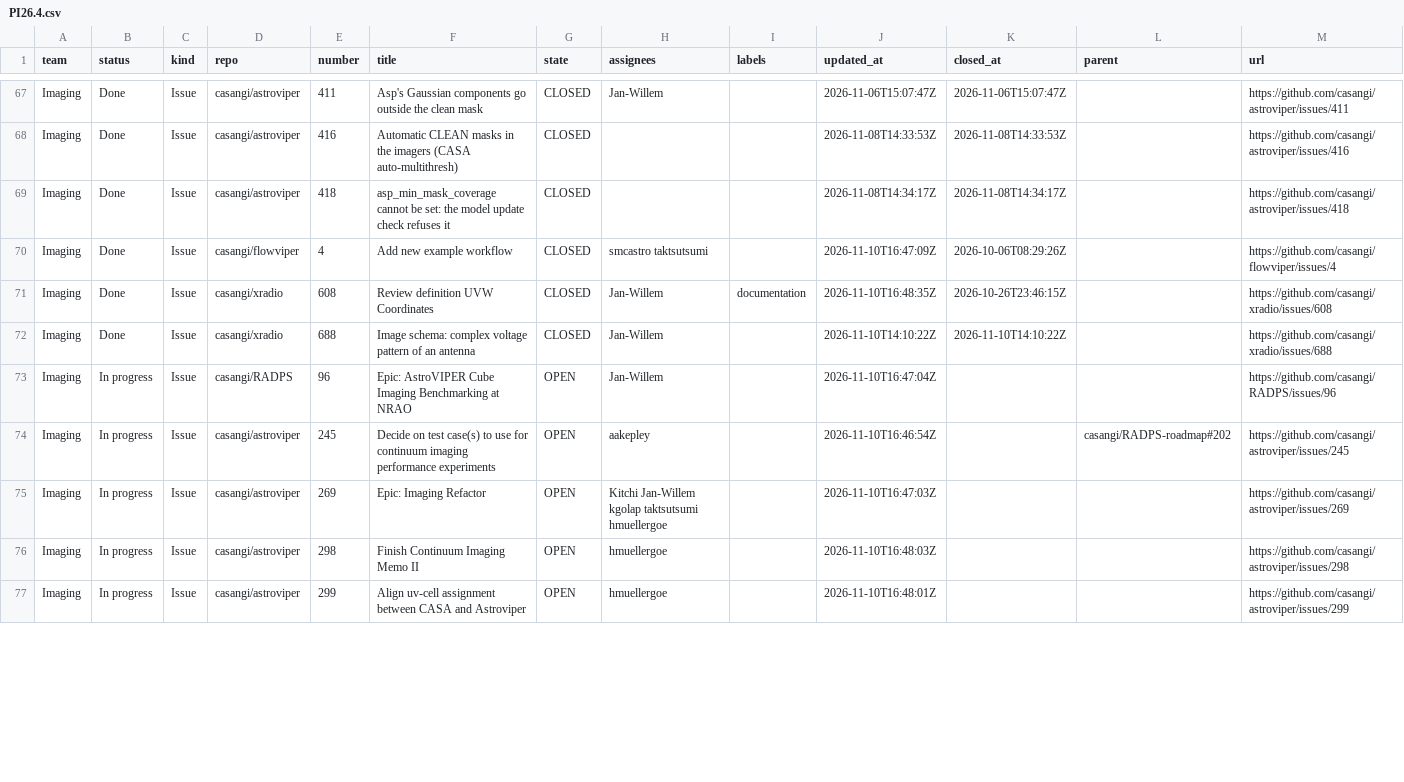
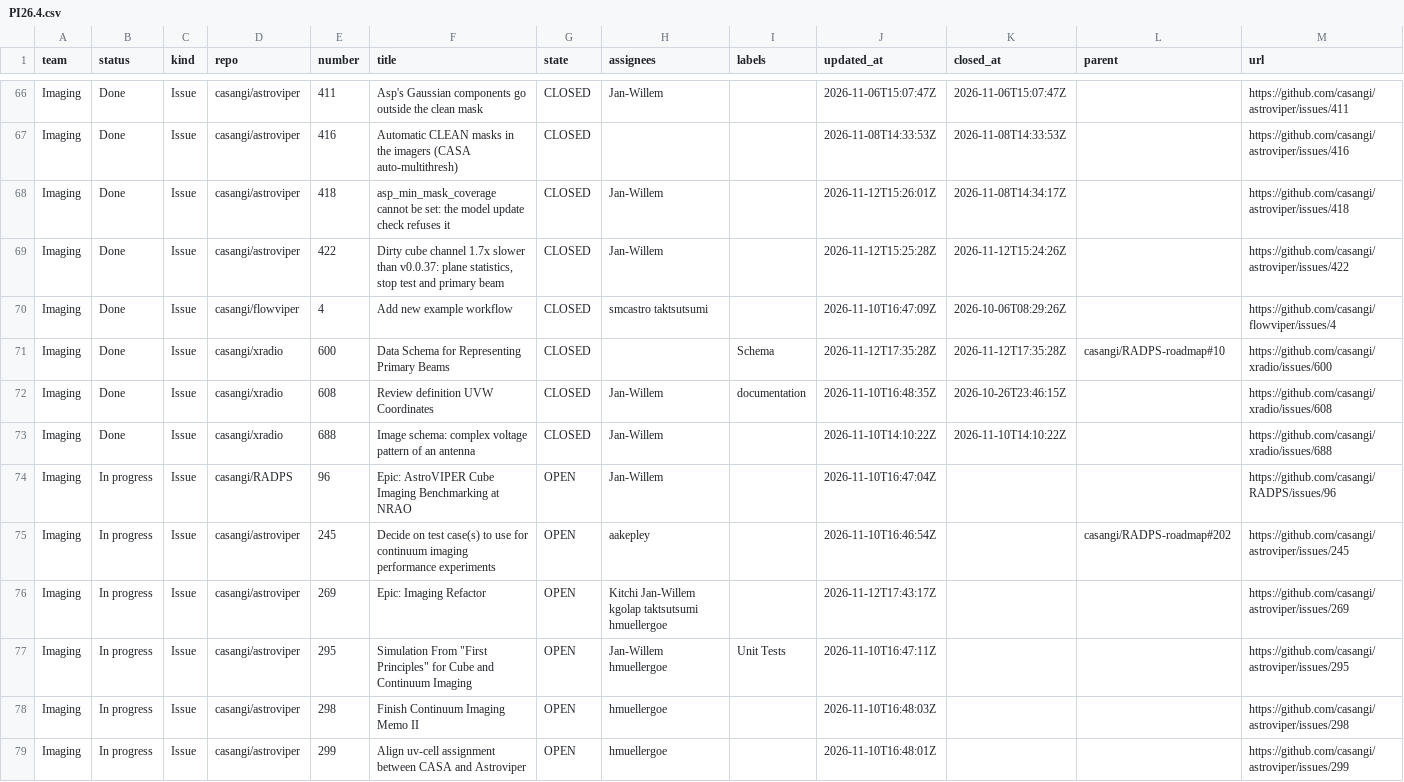
Before and after one commit to casangi/RADPS-roadmap, a CSV file: project33/pi/PI26.4.csv, drawn as a sheet; only a part is shown, gaps mark what is left out; the diff covers the shown part only.

```diff
--- a/project33/pi/PI26.4.csv
+++ b/project33/pi/PI26.4.csv
@@ -68,4 +67,6 @@ Imaging,Done,Issue,casangi/astroviper,411,Asp's Gaussian components go outside t
 Imaging,Done,Issue,casangi/astroviper,416,Automatic CLEAN masks in the imagers (CASA auto-multithresh),CLOSED,,,2026-11-08T14:33:53Z,2026-11-08T14:33:53Z,,https://github.com/casangi/astroviper/issues/416
-Imaging,Done,Issue,casangi/astroviper,418,asp_min_mask_coverage cannot be set: the model update check refuses it,CLOSED,,,2026-11-08T14:34:17Z,2026-11-08T14:34:17Z,,https://github.com/casangi/astroviper/issues/418
+Imaging,Done,Issue,casangi/astroviper,418,asp_min_mask_coverage cannot be set: the model update check refuses it,CLOSED,Jan-Willem,,2026-11-12T15:26:01Z,2026-11-08T14:34:17Z,,https://github.com/casangi/astroviper/issues/418
+Imaging,Done,Issue,casangi/astroviper,422,"Dirty cube channel 1.7x slower than v0.0.37: plane statistics, stop test and primary beam",CLOSED,Jan-Willem,,2026-11-12T15:25:28Z,2026-11-12T15:24:26Z,,https://github.com/casangi/astroviper/issues/422
 Imaging,Done,Issue,casangi/flowviper,4,Add new example workflow,CLOSED,smcastro taktsutsumi,,2026-11-10T16:47:09Z,2026-10-06T08:29:26Z,,https://github.com/casangi/flowviper/issues/4
+Imaging,Done,Issue,casangi/xradio,600,Data Schema for Representing Primary Beams,CLOSED,,Schema,2026-11-12T17:35:28Z,2026-11-12T17:35:28Z,casangi/RADPS-roadmap#10,https://github.com/casangi/xradio/issues/600
 Imaging,Done,Issue,casangi/xradio,608,Review definition UVW Coordinates,CLOSED,Jan-Willem,documentation,2026-11-10T16:48:35Z,2026-10-26T23:46:15Z,,https://github.com/casangi/xradio/issues/608
@@ -74,3 +75,4 @@ Imaging,In progress,Issue,casangi/RADPS,96,Epic: AstroVIPER Cube Imaging Benchma
 Imaging,In progress,Issue,casangi/astroviper,245,Decide on test case(s) to use for continuum imaging performance experiments,OPEN,aakepley,,2026-11-10T16:46:54Z,,casangi/RADPS-roadmap#202,https://github.com/casangi/astroviper/issues/245
-Imaging,In progress,Issue,casangi/astroviper,269,Epic: Imaging Refactor,OPEN,Kitchi Jan-Willem kgolap taktsutsumi hmuellergoe,,2026-11-10T16:47:03Z,,,https://github.com/casangi/astroviper/issues/269
+Imaging,In progress,Issue,casangi/astroviper,269,Epic: Imaging Refactor,OPEN,Kitchi Jan-Willem kgolap taktsutsumi hmuellergoe,,2026-11-12T17:43:17Z,,,https://github.com/casangi/astroviper/issues/269
+Imaging,In progress,Issue,casangi/astroviper,295,"Simulation From ""First Principles"" for Cube and Continuum Imaging",OPEN,Jan-Willem hmuellergoe,Unit Tests,2026-11-10T16:47:11Z,,,https://github.com/casangi/astroviper/issues/295
 Imaging,In progress,Issue,casangi/astroviper,298,Finish Continuum Imaging Memo II,OPEN,hmuellergoe,,2026-11-10T16:48:03Z,,,https://github.com/casangi/astroviper/issues/298
```
Also changed, not shown: 5 added rows, 8 removed rows and 5 edited cells elsewhere in this file, project33/changes-log.csv, project33/pi/PI27.1.csv, 3 other files.
